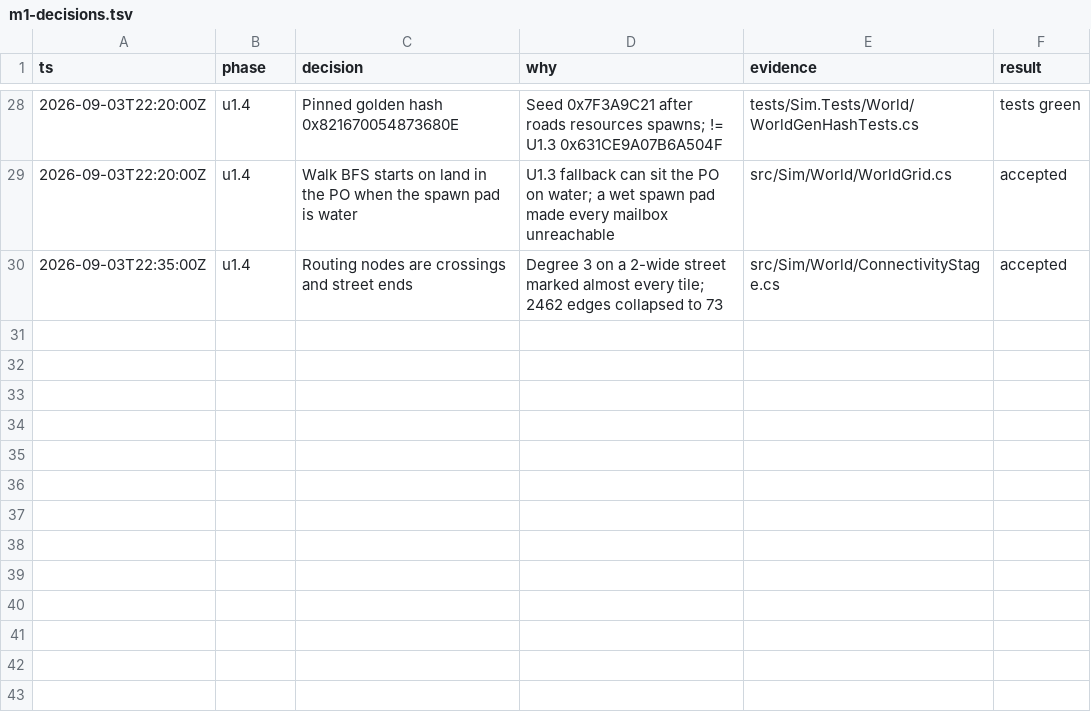
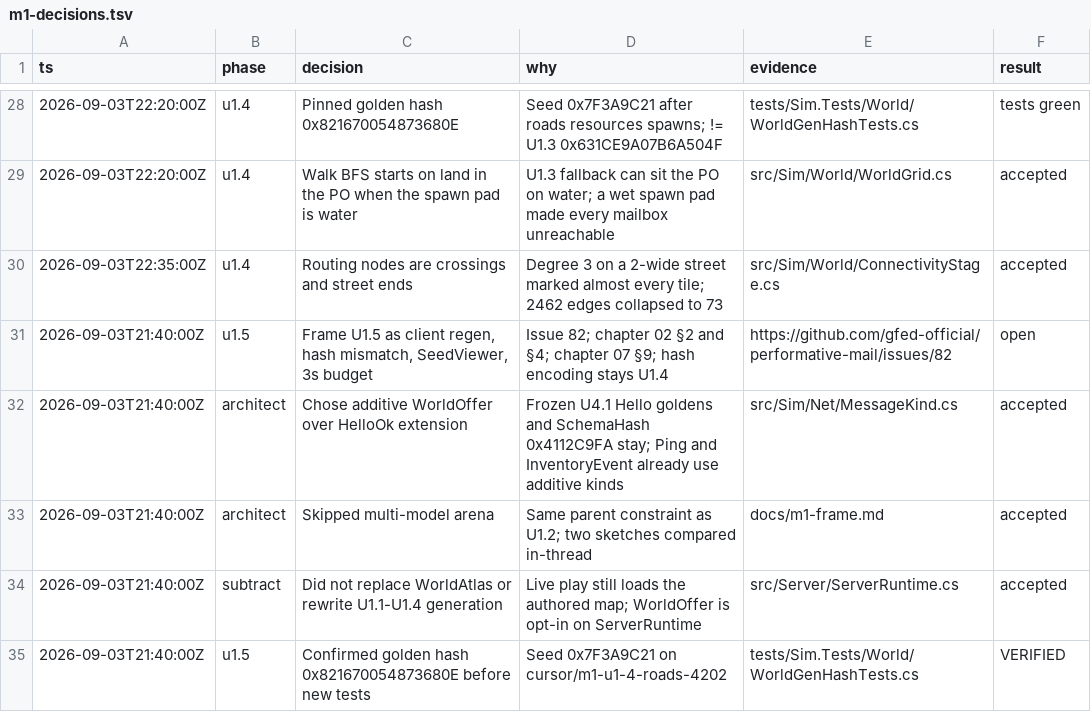
Before and after one commit to gfed-official/performative-mail, a TSV file: docs/m1-decisions.tsv, drawn as a sheet; only a part is shown, gaps mark what is left out; the diff names each change by its address in the sheet, - before the commit and + after, or states it on an @@ line.

```diff
--- a/docs/m1-decisions.tsv
+++ b/docs/m1-decisions.tsv
+row 31: 2026-09-03T21:40:00Z | u1.5 | Frame U1.5 as client regen, hash mismatch, SeedViewer, 3s budget | Issue 82; chapter 02 §2 and §4; chapter 07 §9; hash encoding stays U1.4 | https://github.com/gfed-official/performative-mail/issues/82 | open
+row 32: 2026-09-03T21:40:00Z | architect | Chose additive WorldOffer over HelloOk extension | Frozen U4.1 Hello goldens and SchemaHash 0x4112C9FA stay; Ping and InventoryEvent already use additive kinds | src/Sim/Net/MessageKind.cs | accepted
+row 33: 2026-09-03T21:40:00Z | architect | Skipped multi-model arena | Same parent constraint as U1.2; two sketches compared in-thread | docs/m1-frame.md | accepted
+row 34: 2026-09-03T21:40:00Z | subtract | Did not replace WorldAtlas or rewrite U1.1-U1.4 generation | Live play still loads the authored map; WorldOffer is opt-in on ServerRuntime | src/Server/ServerRuntime.cs | accepted
+row 35: 2026-09-03T21:40:00Z | u1.5 | Confirmed golden hash 0x821670054873680E before new tests | Seed 0x7F3A9C21 on cursor/m1-u1-4-roads-4202 | tests/Sim.Tests/World/WorldGenHashTests.cs | VERIFIED
```
